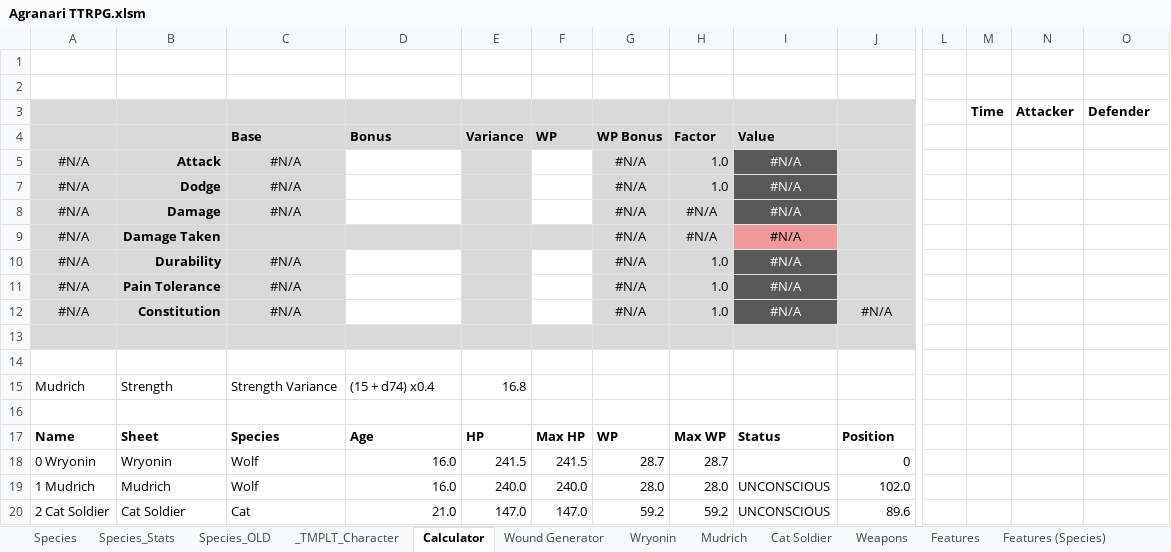
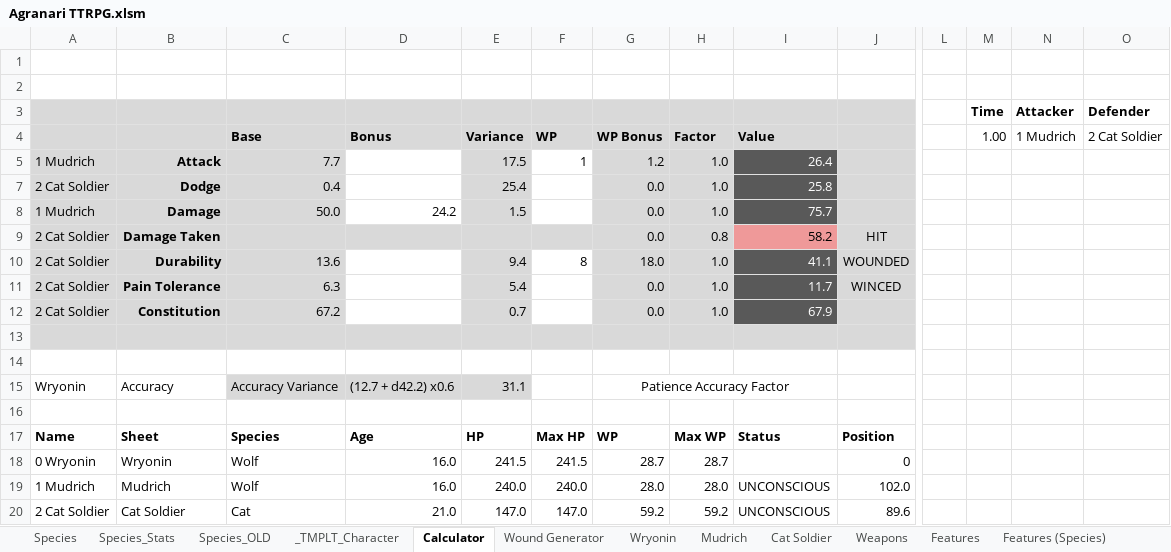
Before and after one commit to shieldgenerator7/AgranariTTRPG, an Excel workbook: Agranari TTRPG.xlsm, sheet Calculator, drawn as a sheet; only a part is shown, gaps mark what is left out; values as stored, in another font and other column widths than the file's, no borders; charts and pictures and conditional formats not drawn; removed rows and columns are numbered as before the commit, all else as after; rows hold the shown columns only; the diff names each change by its address in the sheet, - before the commit and + after, or states it on an @@ line.

```diff
--- a/Agranari TTRPG.xlsm (sheet Calculator)
+++ b/Agranari TTRPG.xlsm (sheet Calculator)
-M4 (Time): (empty)
+M4 (Time): 1.00
-N4 (Attacker): (empty)
+N4 (Attacker): 1 Mudrich
-O4 (Defender): (empty)
+O4 (Defender): 2 Cat Soldier
-row 5: #N/A | Attack | #N/A |  |  |  | #N/A | 1.0 | #N/A
-row 7: #N/A | Dodge | #N/A |  |  |  | #N/A | 1.0 | #N/A
-row 8: #N/A | Damage | #N/A |  |  |  | #N/A | #N/A | #N/A
-row 9: #N/A | Damage Taken |  |  |  |  | #N/A | #N/A | #N/A
-row 10: #N/A | Durability | #N/A |  |  |  | #N/A | 1.0 | #N/A
-row 11: #N/A | Pain Tolerance | #N/A |  |  |  | #N/A | 1.0 | #N/A
-row 12: #N/A | Constitution | #N/A |  |  |  | #N/A | 1.0 | #N/A | #N/A
+row 5: 1 Mudrich | Attack | 7.7 |  | 17.5 | 1 | 1.2 | 1.0 | 26.4
+row 7: 2 Cat Soldier | Dodge | 0.4 |  | 25.4 |  | 0.0 | 1.0 | 25.8
+row 8: 1 Mudrich | Damage | 50.0 | 24.2 | 1.5 |  | 0.0 | 1.0 | 75.7
+row 9: 2 Cat Soldier | Damage Taken |  |  |  |  | 0.0 | 0.8 | 58.2 | HIT
+row 10: 2 Cat Soldier | Durability | 13.6 |  | 9.4 | 8 | 18.0 | 1.0 | 41.1 | WOUNDED
+row 11: 2 Cat Soldier | Pain Tolerance | 6.3 |  | 5.4 |  | 0.0 | 1.0 | 11.7 | WINCED
+row 12: 2 Cat Soldier | Constitution | 67.2 |  | 0.7 |  | 0.0 | 1.0 | 67.9
-row 15: Mudrich | Strength | Strength Variance | (15 + d74) x0.4 | 16.8
+row 15: Wryonin | Accuracy | Accuracy Variance | (12.7 + d42.2) x0.6 | 31.1 |  | Patience Accuracy Factor
```
Also changed, not shown: sheet Wound Generator, sheet Mudrich, sheet STAT COSTS, hidden cells, charts or pictures, 1 other file.
